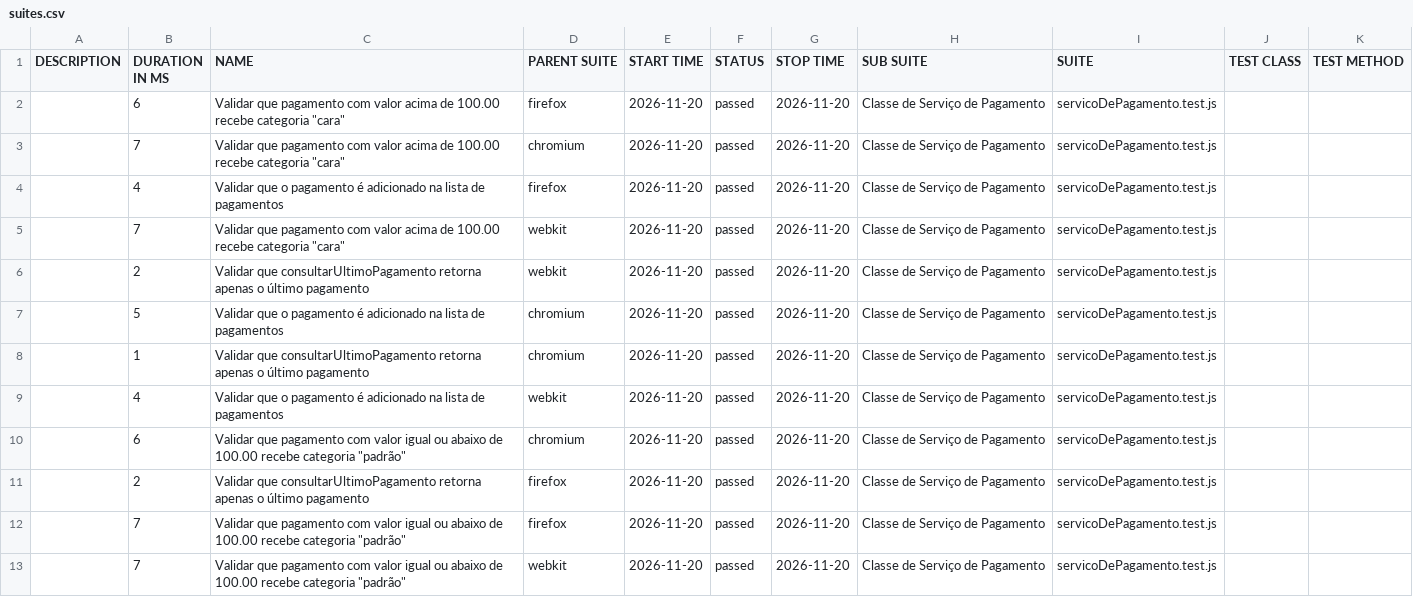
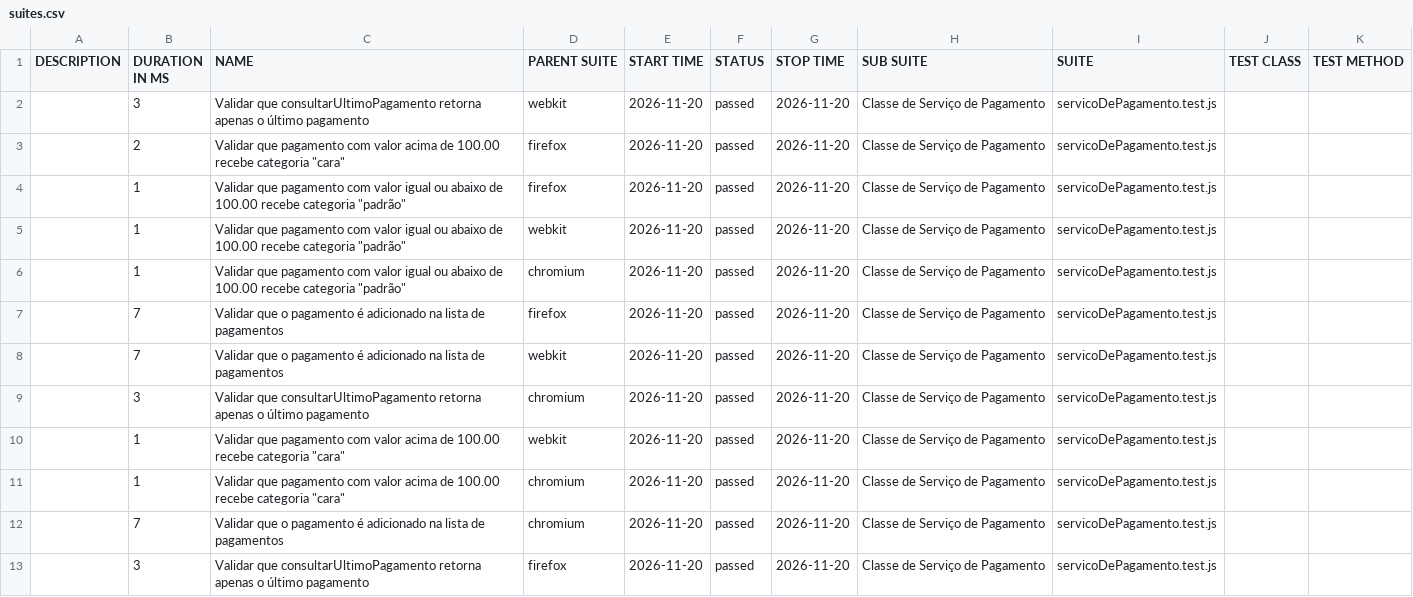
Before and after one commit to Pattyd08/trabalho-conclusao-ci, a CSV file: deploy/data/suites.csv, drawn as a sheet.

Commit message:
deploy: 3a88e52776d48c73abc2d0bb24ecb81035bb7684

```diff
--- a/deploy/data/suites.csv
+++ b/deploy/data/suites.csv
@@ -1,13 +1,13 @@
 "DESCRIPTION","DURATION IN MS","NAME","PARENT SUITE","START TIME","STATUS","STOP TIME","SUB SUITE","SUITE","TEST CLASS","TEST METHOD"
-"","6","Validar que pagamento com valor acima de 100.00 recebe categoria ""cara""","firefox","2026-11-20","passed","2026-11-20","Classe de Serviço de Pagamento","servicoDePagamento.test.js","",""
-"","7","Validar que pagamento com valor acima de 100.00 recebe categoria ""cara""","chromium","2026-11-20","passed","2026-11-20","Classe de Serviço de Pagamento","servicoDePagamento.test.js","",""
-"","4","Validar que o pagamento é adicionado na lista de pagamentos","firefox","2026-11-20","passed","2026-11-20","Classe de Serviço de Pagamento","servicoDePagamento.test.js","",""
-"","7","Validar que pagamento com valor acima de 100.00 recebe categoria ""cara""","webkit","2026-11-20","passed","2026-11-20","Classe de Serviço de Pagamento","servicoDePagamento.test.js","",""
-"","2","Validar que consultarUltimoPagamento retorna apenas o último pagamento","webkit","2026-11-20","passed","2026-11-20","Classe de Serviço de Pagamento","servicoDePagamento.test.js","",""
-"","5","Validar que o pagamento é adicionado na lista de pagamentos","chromium","2026-11-20","passed","2026-11-20","Classe de Serviço de Pagamento","servicoDePagamento.test.js","",""
-"","1","Validar que consultarUltimoPagamento retorna apenas o último pagamento","chromium","2026-11-20","passed","2026-11-20","Classe de Serviço de Pagamento","servicoDePagamento.test.js","",""
-"","4","Validar que o pagamento é adicionado na lista de pagamentos","webkit","2026-11-20","passed","2026-11-20","Classe de Serviço de Pagamento","servicoDePagamento.test.js","",""
-"","6","Validar que pagamento com valor igual ou abaixo de 100.00 recebe categoria ""padrão""","chromium","2026-11-20","passed","2026-11-20","Classe de Serviço de Pagamento","servicoDePagamento.test.js","",""
-"","2","Validar que consultarUltimoPagamento retorna apenas o último pagamento","firefox","2026-11-20","passed","2026-11-20","Classe de Serviço de Pagamento","servicoDePagamento.test.js","",""
-"","7","Validar que pagamento com valor igual ou abaixo de 100.00 recebe categoria ""padrão""","firefox","2026-11-20","passed","2026-11-20","Classe de Serviço de Pagamento","servicoDePagamento.test.js","",""
-"","7","Validar que pagamento com valor igual ou abaixo de 100.00 recebe categoria ""padrão""","webkit","2026-11-20","passed","2026-11-20","Classe de Serviço de Pagamento","servicoDePagamento.test.js","",""
+"","3","Validar que consultarUltimoPagamento retorna apenas o último pagamento","webkit","2026-11-20","passed","2026-11-20","Classe de Serviço de Pagamento","servicoDePagamento.test.js","",""
+"","2","Validar que pagamento com valor acima de 100.00 recebe categoria ""cara""","firefox","2026-11-20","passed","2026-11-20","Classe de Serviço de Pagamento","servicoDePagamento.test.js","",""
+"","1","Validar que pagamento com valor igual ou abaixo de 100.00 recebe categoria ""padrão""","firefox","2026-11-20","passed","2026-11-20","Classe de Serviço de Pagamento","servicoDePagamento.test.js","",""
+"","1","Validar que pagamento com valor igual ou abaixo de 100.00 recebe categoria ""padrão""","webkit","2026-11-20","passed","2026-11-20","Classe de Serviço de Pagamento","servicoDePagamento.test.js","",""
+"","1","Validar que pagamento com valor igual ou abaixo de 100.00 recebe categoria ""padrão""","chromium","2026-11-20","passed","2026-11-20","Classe de Serviço de Pagamento","servicoDePagamento.test.js","",""
+"","7","Validar que o pagamento é adicionado na lista de pagamentos","firefox","2026-11-20","passed","2026-11-20","Classe de Serviço de Pagamento","servicoDePagamento.test.js","",""
+"","7","Validar que o pagamento é adicionado na lista de pagamentos","webkit","2026-11-20","passed","2026-11-20","Classe de Serviço de Pagamento","servicoDePagamento.test.js","",""
+"","3","Validar que consultarUltimoPagamento retorna apenas o último pagamento","chromium","2026-11-20","passed","2026-11-20","Classe de Serviço de Pagamento","servicoDePagamento.test.js","",""
+"","1","Validar que pagamento com valor acima de 100.00 recebe categoria ""cara""","webkit","2026-11-20","passed","2026-11-20","Classe de Serviço de Pagamento","servicoDePagamento.test.js","",""
+"","1","Validar que pagamento com valor acima de 100.00 recebe categoria ""cara""","chromium","2026-11-20","passed","2026-11-20","Classe de Serviço de Pagamento","servicoDePagamento.test.js","",""
+"","7","Validar que o pagamento é adicionado na lista de pagamentos","chromium","2026-11-20","passed","2026-11-20","Classe de Serviço de Pagamento","servicoDePagamento.test.js","",""
+"","3","Validar que consultarUltimoPagamento retorna apenas o último pagamento","firefox","2026-11-20","passed","2026-11-20","Classe de Serviço de Pagamento","servicoDePagamento.test.js","",""
```
Also changed, not shown: 45 other files.
